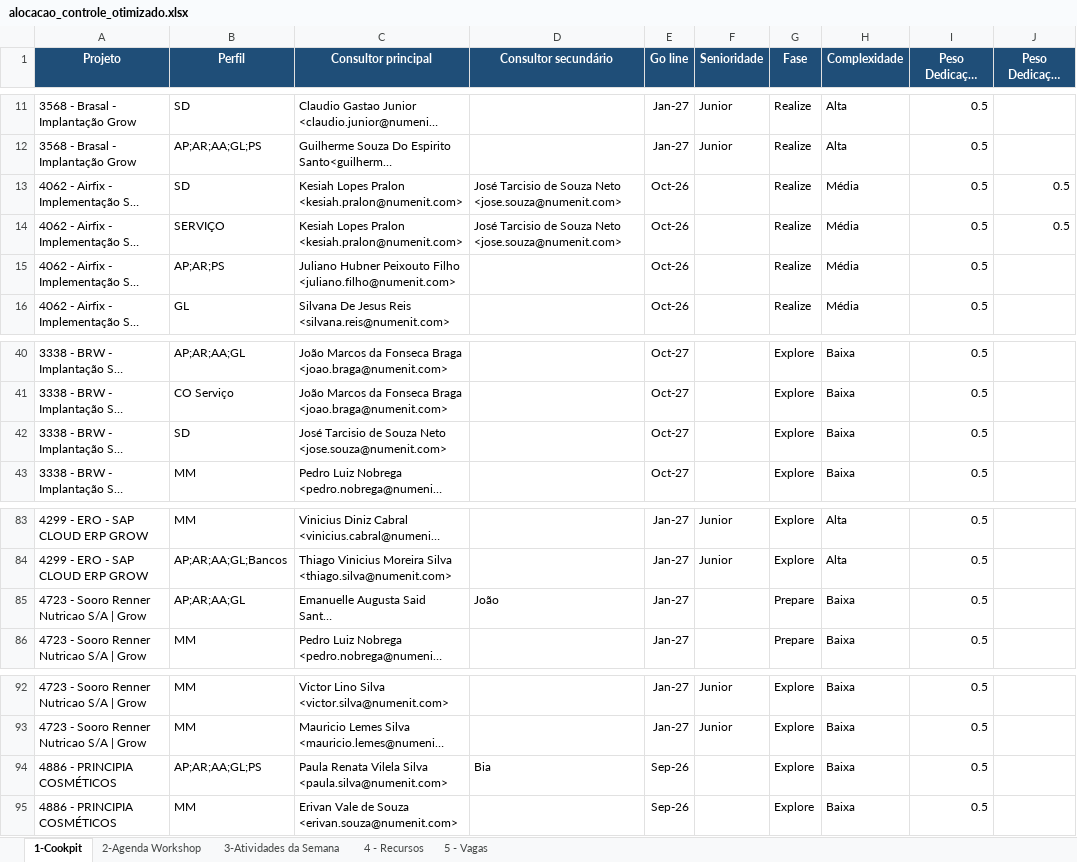
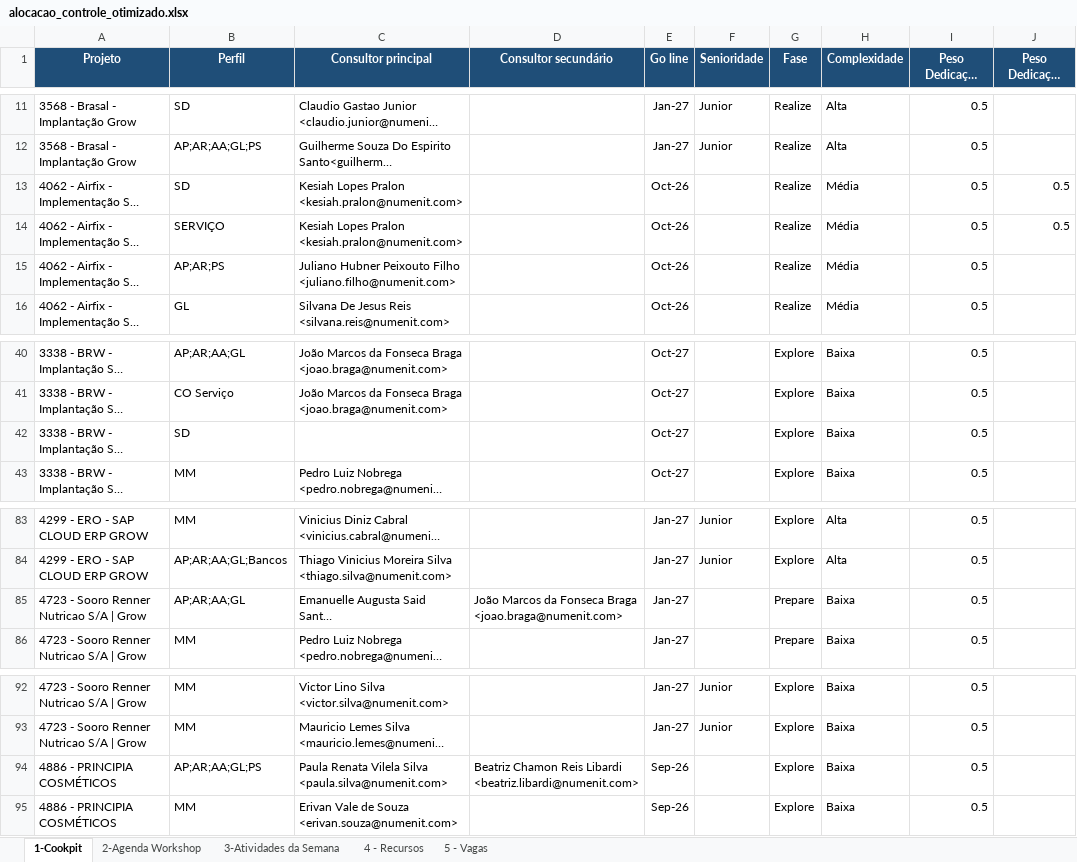
Before and after one commit to giovannaz-ctrl/Recursos, an Excel workbook: alocacao_controle_otimizado.xlsx, sheet 1-Cookpit, drawn as a sheet; only a part is shown, gaps mark what is left out; long unchanged cells end in …; values as stored, in another font and other column widths than the file's, no borders; the diff names each change by its address in the sheet, - before the commit and + after, or states it on an @@ line.

```diff
--- a/alocacao_controle_otimizado.xlsx (sheet 1-Cookpit)
+++ b/alocacao_controle_otimizado.xlsx (sheet 1-Cookpit)
-D13:D14 (Consultor secundário): José Tarcisio de Souza Neto <jose.souza@numenit.com>
+D13:D14 (Consultor secundário): (empty)
-C42 (Consultor principal): José Tarcisio de Souza Neto <jose.souza@numenit.com>
+C42 (Consultor principal): (empty)
-D85 (Consultor secundário): João
+D85 (Consultor secundário): João Marcos da Fonseca Braga <joao.braga@numenit.com>
-D94 (Consultor secundário): Bia
+D94 (Consultor secundário): Beatriz Chamon Reis Libardi <beatriz.libardi@numenit.com>
```
Also changed, not shown: sheet 3-Atividades da Semana, sheet 4 - Recursos.
